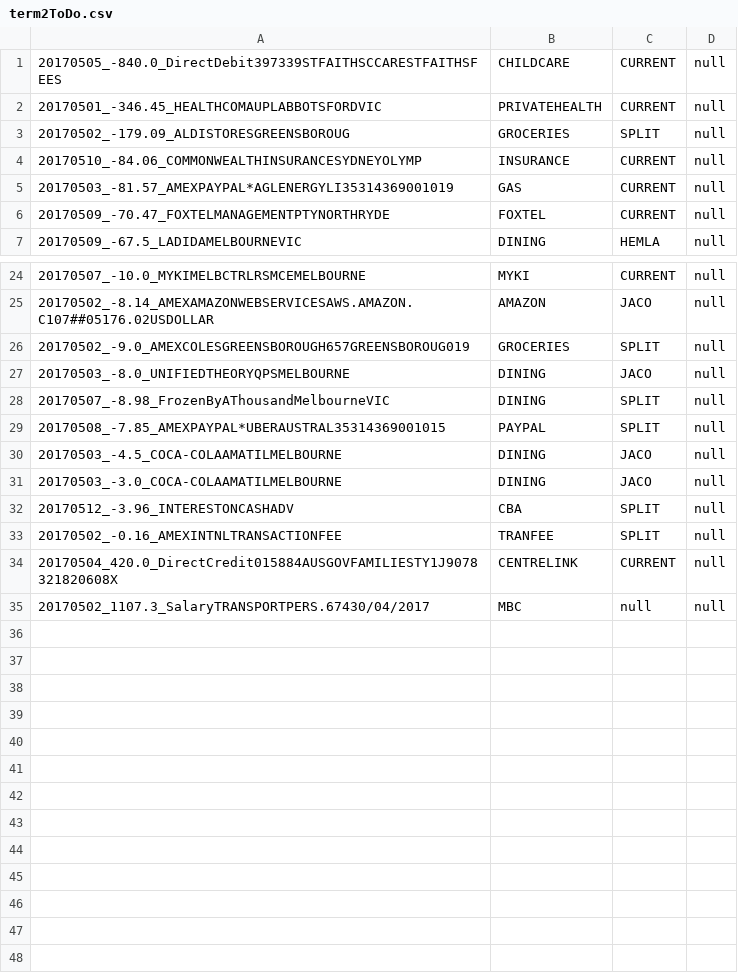
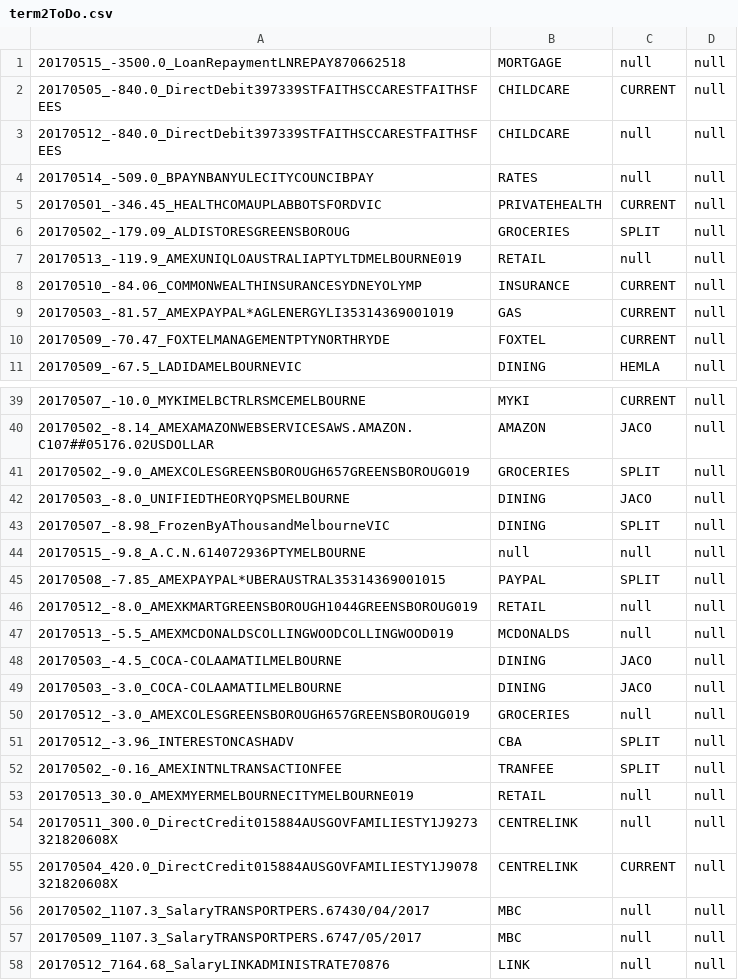
Before and after one commit to immelja/spentrack, a CSV file: term2ToDo.csv, drawn as a sheet; only a part is shown, gaps mark what is left out; the diff covers the shown part only; the diff names each change by its address in the sheet, - before the commit and + after, or states it on an @@ line.

Commit message:
wip

```diff
--- a/term2ToDo.csv
+++ b/term2ToDo.csv
+row 1: 20170515_-3500.0_LoanRepaymentLNREPAY870662518 | MORTGAGE | null | null
+row 3: 20170512_-840.0_DirectDebit397339STFAITHSCCARESTFAITHSFEES | CHILDCARE | null | null
+row 4: 20170514_-509.0_BPAYNBANYULECITYCOUNCIBPAY | RATES | null | null
+row 7: 20170513_-119.9_AMEXUNIQLOAUSTRALIAPTYLTDMELBOURNE019 | RETAIL | null | null
+row 44: 20170515_-9.8_A.C.N.614072936PTYMELBOURNE | null | null | null
+row 46: 20170512_-8.0_AMEXKMARTGREENSBOROUGH1044GREENSBOROUG019 | RETAIL | null | null
+row 47: 20170513_-5.5_AMEXMCDONALDSCOLLINGWOODCOLLINGWOOD019 | MCDONALDS | null | null
+row 50: 20170512_-3.0_AMEXCOLESGREENSBOROUGH657GREENSBOROUG019 | GROCERIES | null | null
+row 53: 20170513_30.0_AMEXMYERMELBOURNECITYMELBOURNE019 | RETAIL | null | null
+row 54: 20170511_300.0_DirectCredit015884AUSGOVFAMILIESTY1J9273321820608X | CENTRELINK | null | null
+row 57: 20170509_1107.3_SalaryTRANSPORTPERS.6747/05/2017 | MBC | null | null
+row 58: 20170512_7164.68_SalaryLINKADMINISTRATE70876 | LINK | null | null
```
Also changed, not shown: 11 added rows elsewhere in this file.
